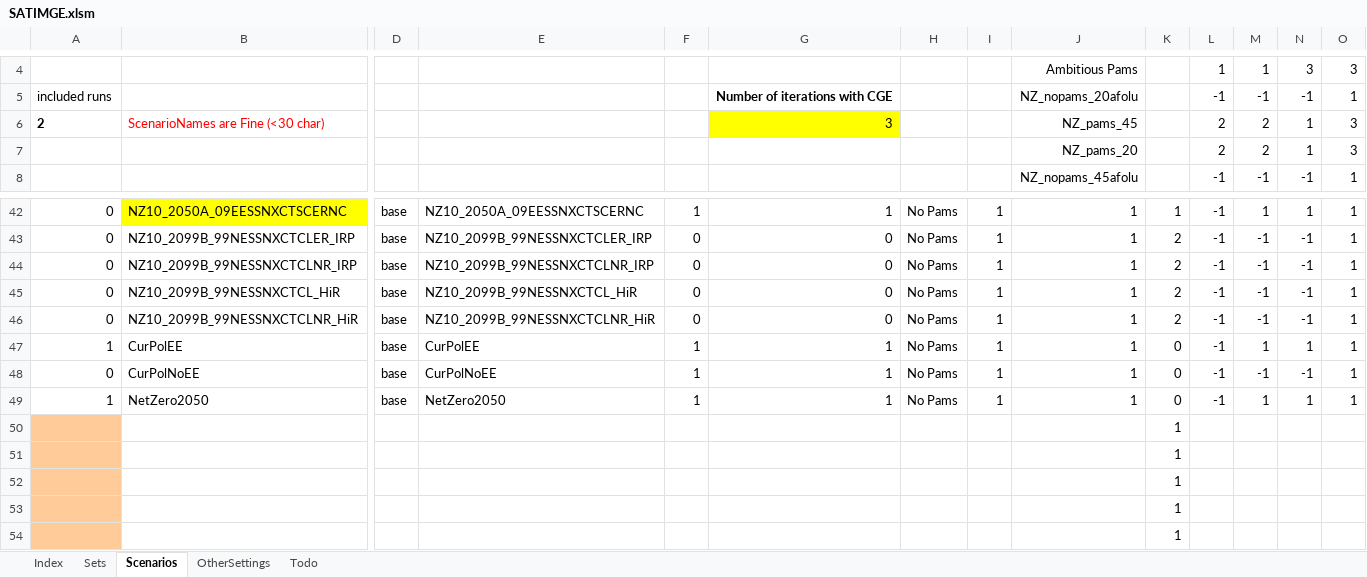
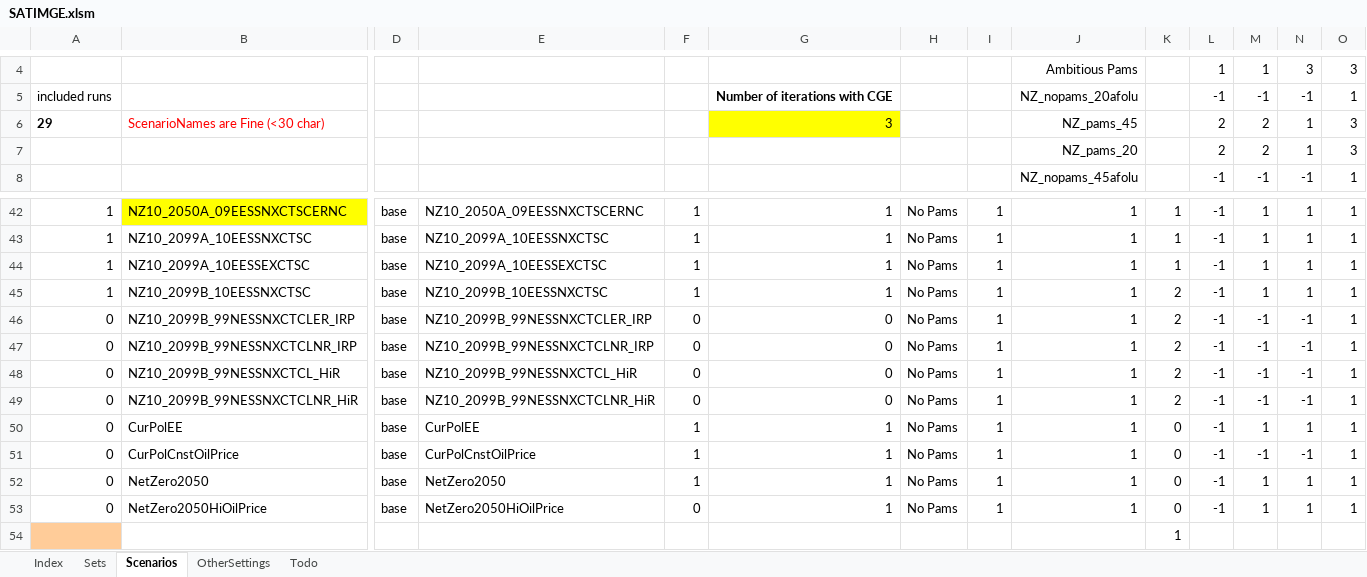
Before and after one commit to brunomerven/SATIMGE_Veda, an Excel workbook: SATIMGE.xlsm, sheet Scenarios, drawn as a sheet; only a part is shown, gaps mark what is left out; the shorter side is filled out with more unchanged rows; values as stored, in another font and other column widths than the file's, no borders; charts and pictures and conditional formats not drawn; removed rows and columns are numbered as before the commit, all else as after; rows hold the shown columns only; the diff covers the shown part only; the diff names each change by its address in the sheet, - before the commit and + after, or states it on an @@ line.

```diff
--- a/SATIMGE.xlsm (sheet Scenarios)
+++ b/SATIMGE.xlsm (sheet Scenarios)
-A6: 2
+A6: 29
-A42: 0
+A42: 1
+row 43: 1 | NZ10_2099A_10EESSNXCTSC | base | NZ10_2099A_10EESSNXCTSC | 1 | 1 | No Pams | 1 | 1 | 1 | -1 | 1 | 1 | 1
+row 44: 1 | NZ10_2099A_10EESSEXCTSC | base | NZ10_2099A_10EESSEXCTSC | 1 | 1 | No Pams | 1 | 1 | 1 | -1 | 1 | 1 | 1
+row 45: 1 | NZ10_2099B_10EESSNXCTSC | base | NZ10_2099B_10EESSNXCTSC | 1 | 1 | No Pams | 1 | 1 | 2 | -1 | 1 | 1 | 1
-A50: 1
+A50: 0
-B51: CurPolNoEE
+B51: CurPolCnstOilPrice
-E51: CurPolNoEE
+E51: CurPolCnstOilPrice
-A52: 1
+A52: 0
-row 50:  |  |  |  |  |  |  |  |  | 1
+row 53: 0 | NetZero2050HiOilPrice | base | NetZero2050HiOilPrice | 0 | 1 | No Pams | 1 | 1 | 0 | -1 | 1 | 1 | 1
```
Also changed, not shown: 27 edited cells elsewhere in this sheet, sheet Sets, formulas that keep their value, 2 other files.
